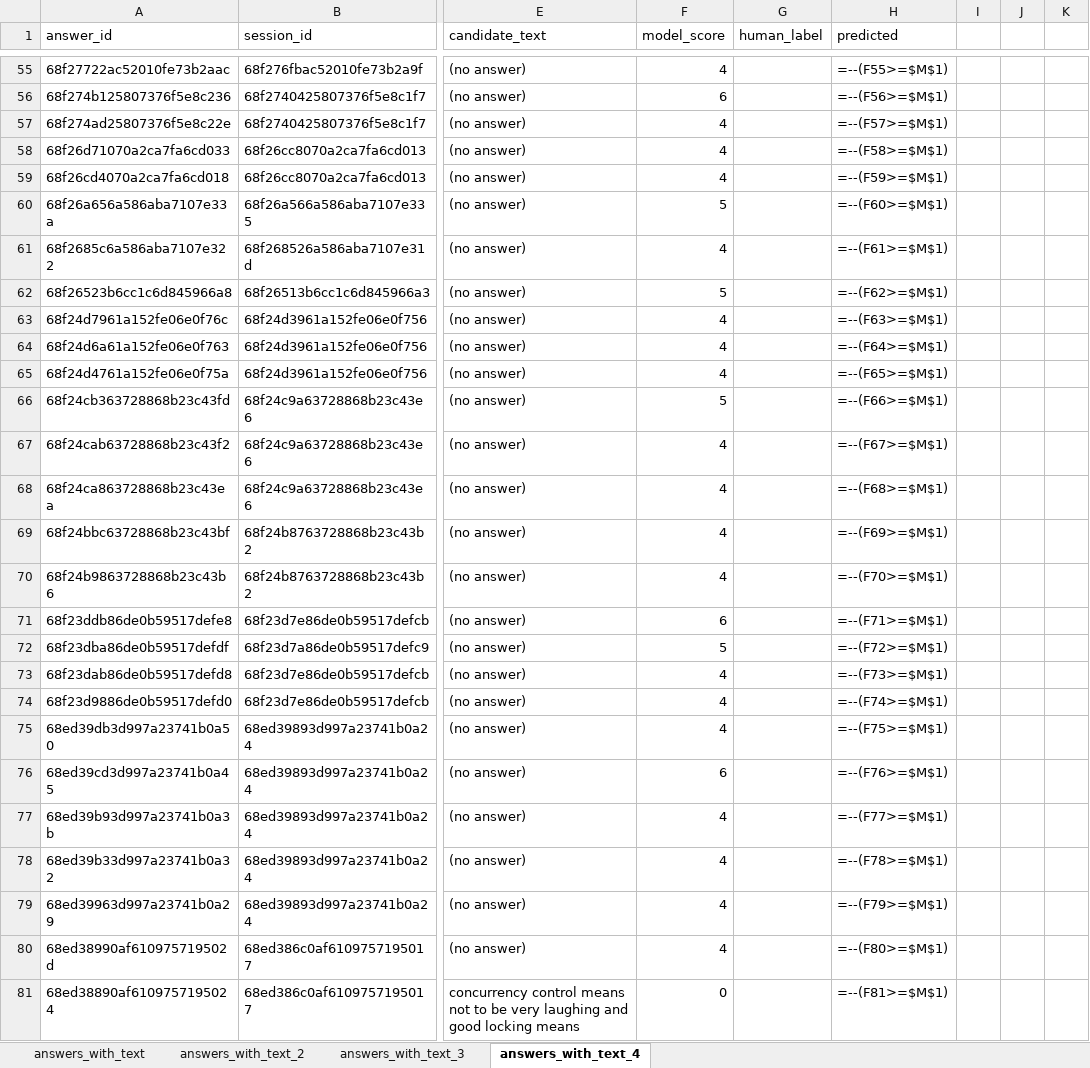
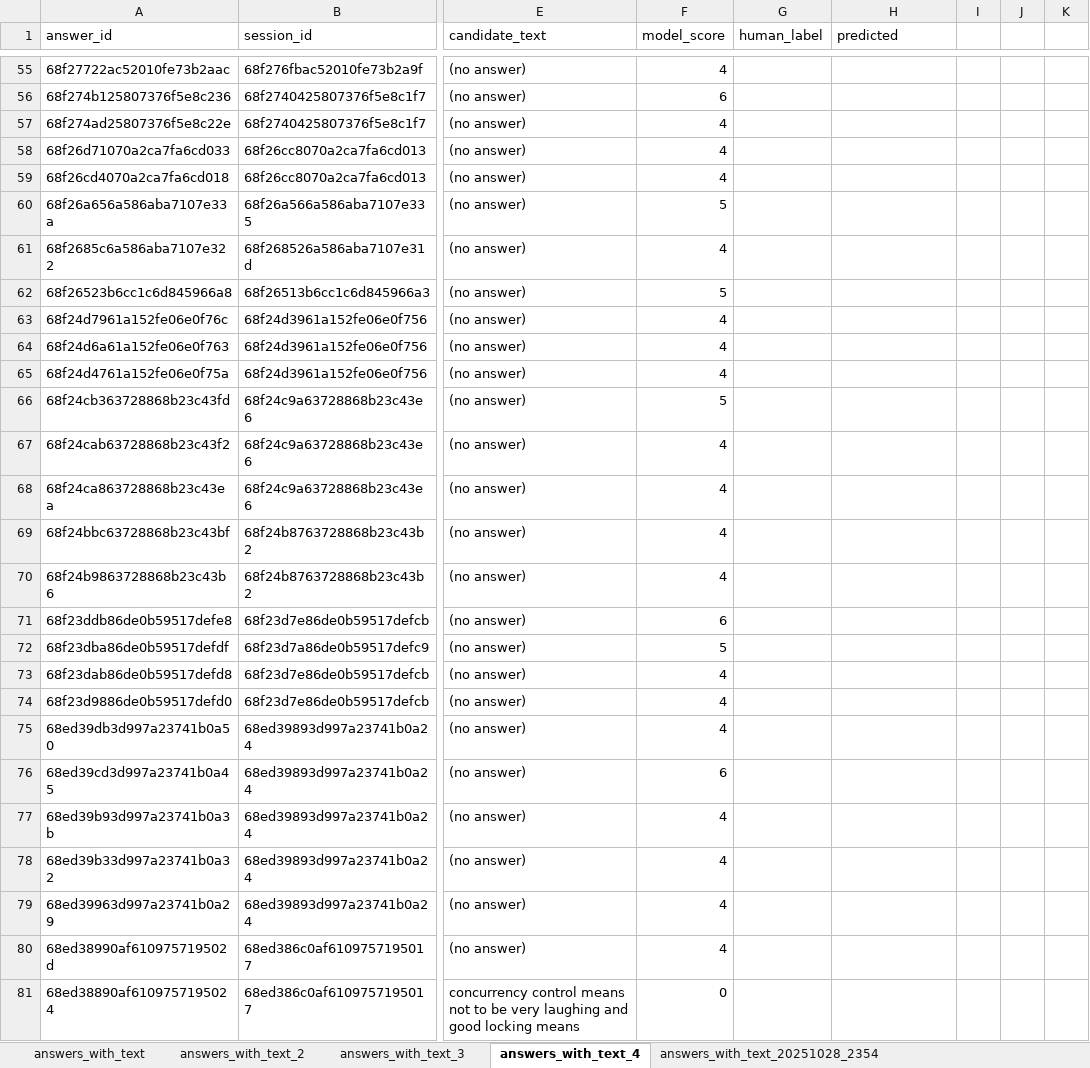
Before and after one commit to ani123rud/ACE, an Excel workbook: answers_export_text.xlsx, sheet answers_with_text_4, drawn as a sheet; only a part is shown, gaps mark what is left out; values as stored, in another font and other column widths than the file's, no borders; formulas without a stored value are shown as written; the diff covers the shown part only; the diff names each change by its address in the sheet, - before the commit and + after, or states it on an @@ line.

```diff
--- a/answers_export_text.xlsx (sheet answers_with_text_4)
+++ b/answers_export_text.xlsx (sheet answers_with_text_4)
+sheet tab: answers_with_text_20251028_2354
-H55 (predicted): =--(F55>=$M$1)
+H55 (predicted): (empty)
-H56 (predicted): =--(F56>=$M$1)
+H56 (predicted): (empty)
-H57 (predicted): =--(F57>=$M$1)
+H57 (predicted): (empty)
-H58 (predicted): =--(F58>=$M$1)
+H58 (predicted): (empty)
-H59 (predicted): =--(F59>=$M$1)
+H59 (predicted): (empty)
-H60 (predicted): =--(F60>=$M$1)
+H60 (predicted): (empty)
-H61 (predicted): =--(F61>=$M$1)
+H61 (predicted): (empty)
-H62 (predicted): =--(F62>=$M$1)
+H62 (predicted): (empty)
-H63 (predicted): =--(F63>=$M$1)
+H63 (predicted): (empty)
-H64 (predicted): =--(F64>=$M$1)
+H64 (predicted): (empty)
-H65 (predicted): =--(F65>=$M$1)
+H65 (predicted): (empty)
-H66 (predicted): =--(F66>=$M$1)
+H66 (predicted): (empty)
-H67 (predicted): =--(F67>=$M$1)
+H67 (predicted): (empty)
-H68 (predicted): =--(F68>=$M$1)
+H68 (predicted): (empty)
-H69 (predicted): =--(F69>=$M$1)
+H69 (predicted): (empty)
-H70 (predicted): =--(F70>=$M$1)
+H70 (predicted): (empty)
-H71 (predicted): =--(F71>=$M$1)
+H71 (predicted): (empty)
-H72 (predicted): =--(F72>=$M$1)
+H72 (predicted): (empty)
-H73 (predicted): =--(F73>=$M$1)
+H73 (predicted): (empty)
-H74 (predicted): =--(F74>=$M$1)
+H74 (predicted): (empty)
-H75 (predicted): =--(F75>=$M$1)
+H75 (predicted): (empty)
-H76 (predicted): =--(F76>=$M$1)
+H76 (predicted): (empty)
-H77 (predicted): =--(F77>=$M$1)
+H77 (predicted): (empty)
-H78 (predicted): =--(F78>=$M$1)
+H78 (predicted): (empty)
-H79 (predicted): =--(F79>=$M$1)
+H79 (predicted): (empty)
-H80 (predicted): =--(F80>=$M$1)
+H80 (predicted): (empty)
-H81 (predicted): =--(F81>=$M$1)
+H81 (predicted): (empty)
```
Also changed, not shown: 122 edited cells elsewhere in this sheet, other sheet tabs, 17 other files.
